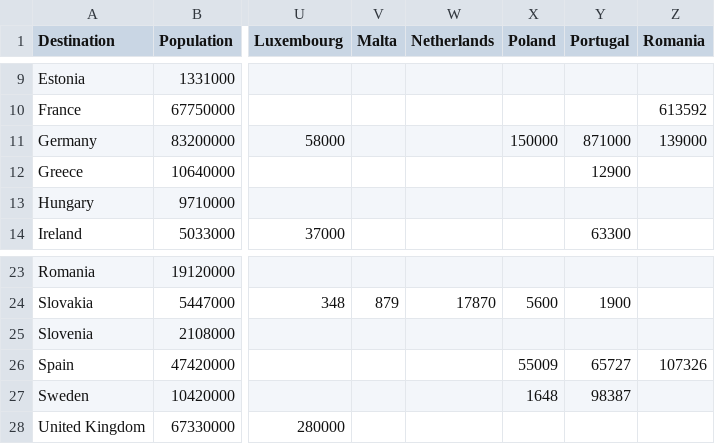
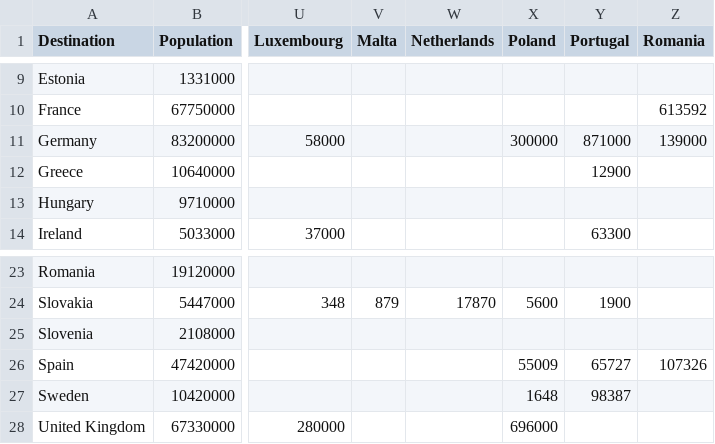
Before and after one commit to agilarowski/Interactive-Data-Vis-Fall2022, a CSV file: Studio_Project/Final/EU_migration_fix_new1.csv, drawn as a sheet; only a part is shown, gaps mark what is left out; the diff names each change by its address in the sheet, - before the commit and + after, or states it on an @@ line.

Commit message:
csv fix

```diff
--- a/Studio_Project/Final/EU_migration_fix_new1.csv
+++ b/Studio_Project/Final/EU_migration_fix_new1.csv
-X11 (Poland): 150000
+X11 (Poland): 300000
-X28 (Poland): (empty)
+X28 (Poland): 696000
```
